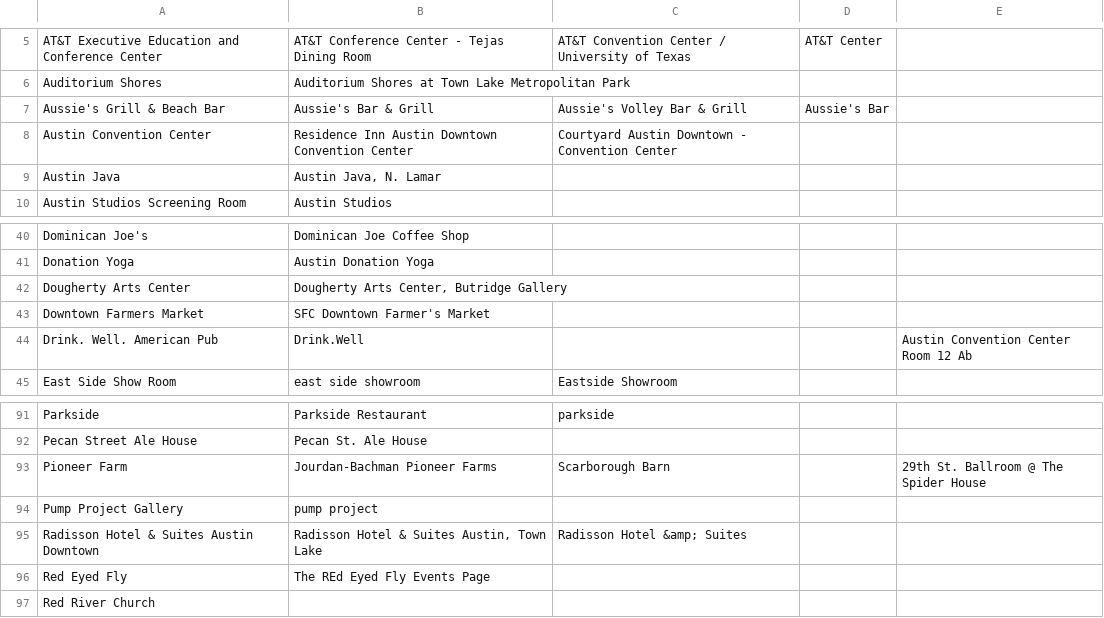
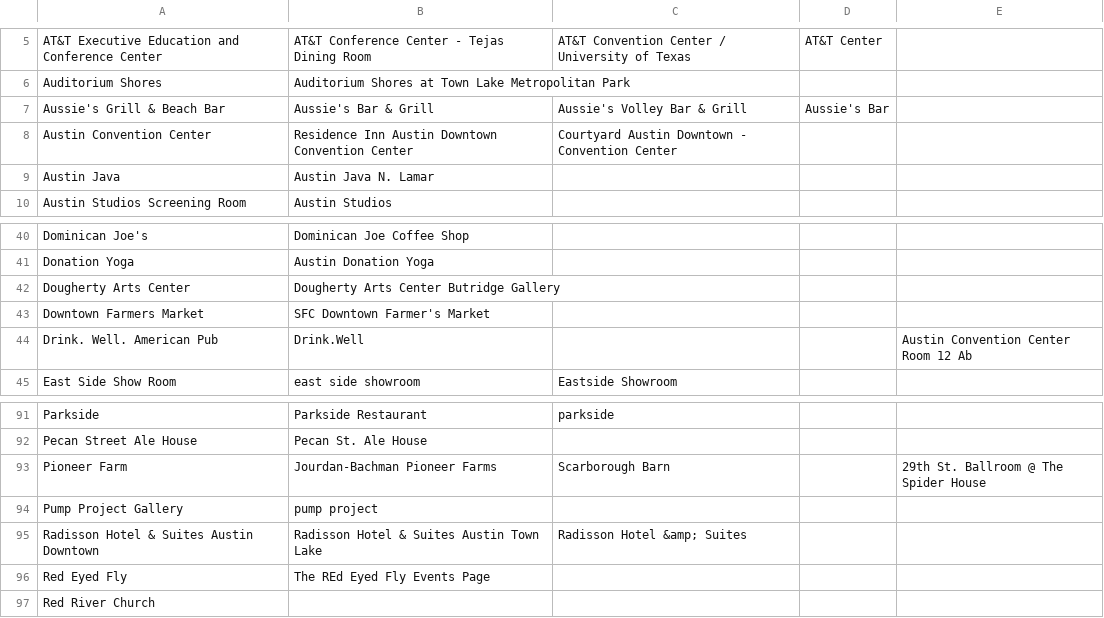
Before and after one commit to noweiitsmichael/halfpastnow, a CSV file: app/_etc/duplicate_venues.csv, drawn as a sheet; only a part is shown, gaps mark what is left out.

Commit message:
duplicate improvement with split and downcase

```diff
--- a/app/_etc/duplicate_venues.csv
+++ b/app/_etc/duplicate_venues.csv
@@ -8,3 +8,3 @@ Aussie's Grill & Beach Bar,Aussie's Bar & Grill,Aussie's Volley Bar & Grill,Auss
 Austin Convention Center,Residence Inn Austin Downtown Convention Center,Courtyard Austin Downtown - Convention Center,,
-Austin Java,"Austin Java, N. Lamar",,,
+Austin Java,Austin Java N. Lamar,,,
 Austin Studios Screening Room,Austin Studios,,,
@@ -41,3 +41,3 @@ Dominican Joe's,Dominican Joe Coffee Shop,,,
 Donation Yoga,Austin Donation Yoga,,,
-Dougherty Arts Center,"Dougherty Arts Center, Butridge Gallery",,,
+Dougherty Arts Center,Dougherty Arts Center Butridge Gallery,,,
 Downtown Farmers Market,SFC Downtown Farmer's Market,,,
@@ -94,3 +94,3 @@ Pioneer Farm,Jourdan-Bachman Pioneer Farms,Scarborough Barn,,29th St. Ballroom @
 Pump Project Gallery,pump project,,,
-Radisson Hotel & Suites Austin Downtown,"Radisson Hotel & Suites Austin, Town Lake",Radisson Hotel &amp; Suites,,
+Radisson Hotel & Suites Austin Downtown,Radisson Hotel & Suites Austin Town Lake,Radisson Hotel &amp; Suites,,
 Red Eyed Fly,The REd Eyed Fly Events Page,,,
```
Also changed, not shown: 3 other files.
